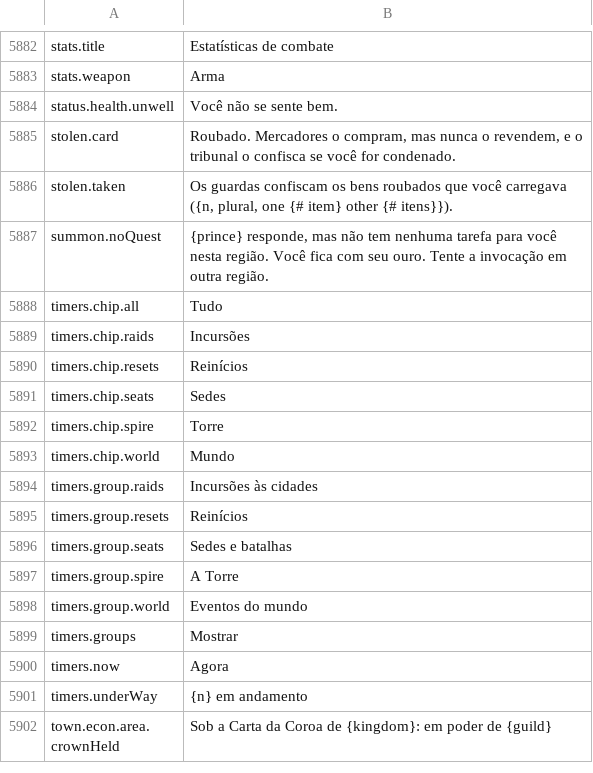
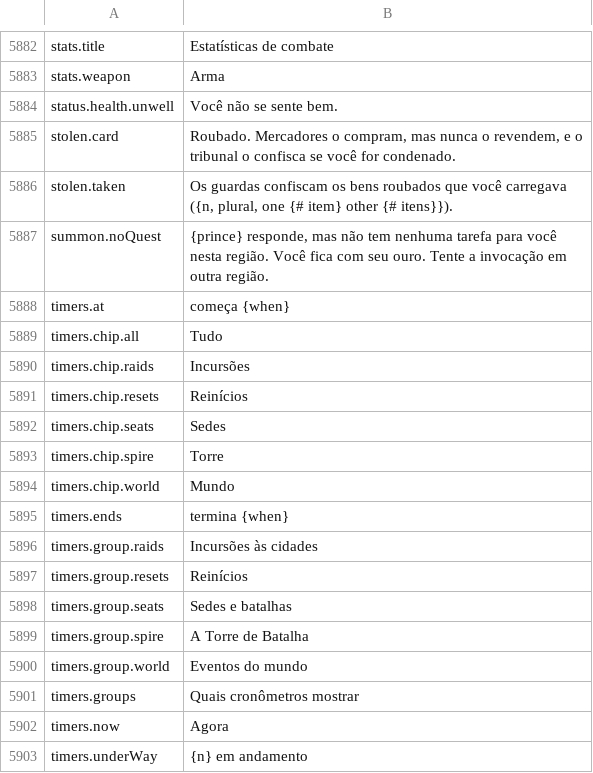
Before and after one commit to Hazerre/daggerfall-js-source, a CSV file: locales/pt-BR/Port_Strings.csv, drawn as a sheet; only a part is shown, gaps mark what is left out; the shorter side is filled out with more unchanged rows.

```diff
--- a/locales/pt-BR/Port_Strings.csv
+++ b/locales/pt-BR/Port_Strings.csv
@@ -5889,2 +5889,3 @@ stolen.taken,"Os guardas confiscam os bens roubados que você carregava ({n, plu
 summon.noQuest,"{prince} responde, mas não tem nenhuma tarefa para você nesta região. Você fica com seu ouro. Tente a invocação em outra região."
+timers.at,"começa {when}"
 timers.chip.all,"Tudo"
@@ -5895,2 +5896,3 @@ timers.chip.spire,"Torre"
 timers.chip.world,"Mundo"
+timers.ends,"termina {when}"
 timers.group.raids,"Incursões às cidades"
@@ -5898,5 +5900,5 @@ timers.group.resets,"Reinícios"
 timers.group.seats,"Sedes e batalhas"
-timers.group.spire,"A Torre"
+timers.group.spire,"A Torre de Batalha"
 timers.group.world,"Eventos do mundo"
-timers.groups,"Mostrar"
+timers.groups,"Quais cronômetros mostrar"
 timers.now,"Agora"
```
Also changed, not shown: locales/bg/Port_Strings.csv, locales/de/Port_Strings.csv, 33 other files.
